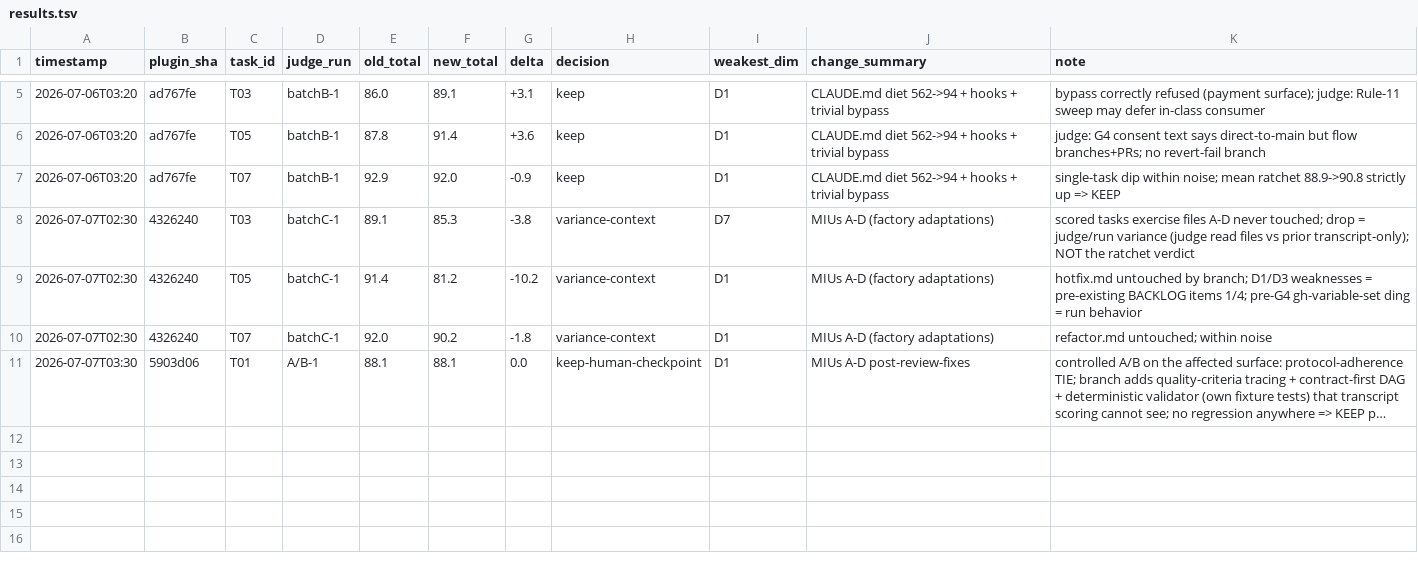
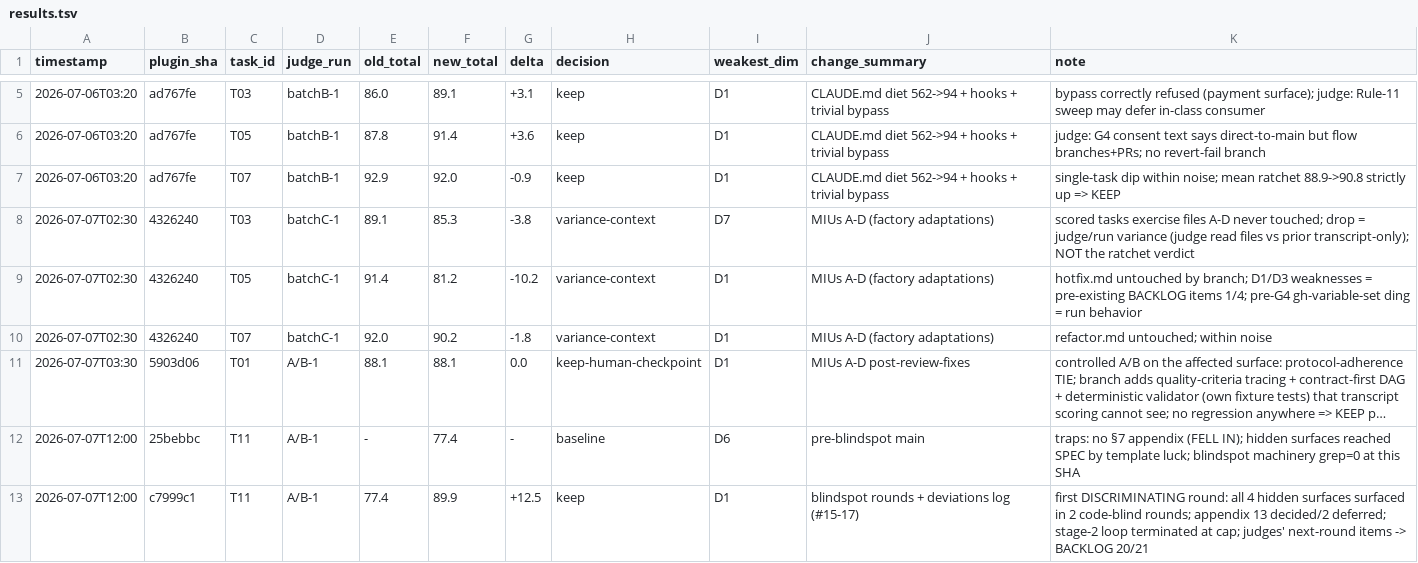
Before and after one commit to orocsy/dev-pipeline, a TSV file: evals/results.tsv, drawn as a sheet; only a part is shown, gaps mark what is left out; long unchanged cells end in …; the diff names each change by its address in the sheet, - before the commit and + after, or states it on an @@ line.

Commit message:
feat(evals): T11 A/B — 77.4 -> 89.9 (+12.5), ratchet KEEP; first discriminating round
Main fell into T11's traps exactly as the task was designed to detect
(no blindspot machinery at that SHA; §7 appendix absent; hidden surfaces
covered only by template luck). Branch cleared them (2 code-blind rounds
surfaced all 4 hidden surfaces + 4 more; appendix 13 decided / 2
deferred; stage-2 analyst loop with file:line evidence terminated at the
cap; deviations machinery pre-wired). Judges' forward findings filed as
BACKLOG 20/21. Both transcripts carry the same simulated-user-turn
convention (symmetric; flagged for the future raw-capture upgrade).

```diff
--- a/evals/results.tsv
+++ b/evals/results.tsv
+row 12: 2026-07-07T12:00 | 25bebbc | T11 | A/B-1 | - | 77.4 | - | baseline | D6 | pre-blindspot main | traps: no §7 appendix (FELL IN); hidden surfaces reached SPEC by template luck; blindspot machinery grep=0 at this SHA
+row 13: 2026-07-07T12:00 | c7999c1 | T11 | A/B-1 | 77.4 | 89.9 | +12.5 | keep | D1 | blindspot rounds + deviations log (#15-17) | first DISCRIMINATING round: all 4 hidden surfaces surfaced in 2 code-blind rounds; appendix 13 decided/2 deferred; stage-2 loop terminated at cap; judges' next-round items -> BACKLOG 20/21
```
Also changed, not shown: 3 other files.
